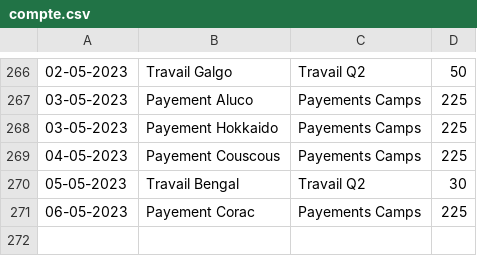
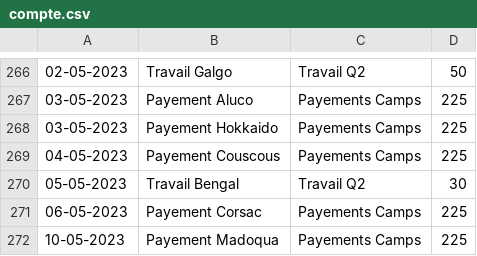
Before and after one commit to MaximeGodfriaux/ComptesPi2, a CSV file: csv_files/compte.csv, drawn as a sheet; only a part is shown, gaps mark what is left out.

```diff
--- a/csv_files/compte.csv
+++ b/csv_files/compte.csv
@@ -270,2 +270,3 @@
 05-05-2023,Travail Bengal,Travail Q2,30
-06-05-2023,Payement Corac,Payements Camps,225
+06-05-2023,Payement Corsac,Payements Camps,225
+10-05-2023,Payement Madoqua,Payements Camps,225
```
Also changed, not shown: 6 other files.
